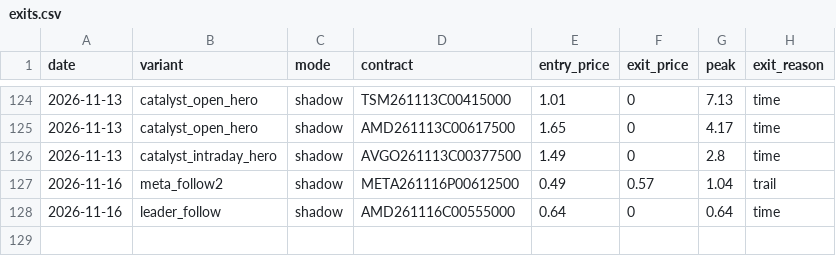
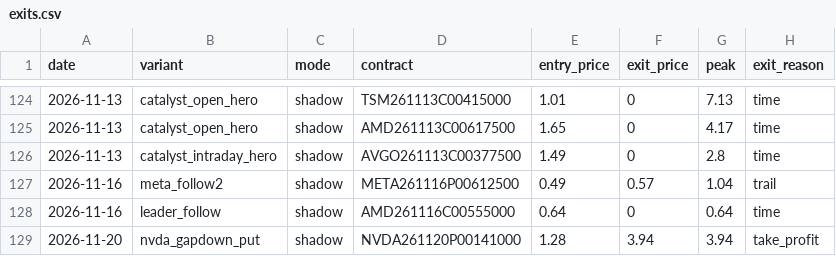
Before and after one commit to Cao-YMGG/Zero-or-Hero, a CSV file: journal/exits.csv, drawn as a sheet; only a part is shown, gaps mark what is left out.

```diff
--- a/journal/exits.csv
+++ b/journal/exits.csv
@@ -128 +128,2 @@ date,variant,mode,contract,entry_price,exit_price,peak,exit_reason
 2026-11-16,leader_follow,shadow,AMD261116C00555000,0.64,0,0.64,time
+2026-11-20,nvda_gapdown_put,shadow,NVDA261120P00141000,1.28,3.94,3.94,take_profit
```
Also changed, not shown: journal/trades.csv, 3 other files.
